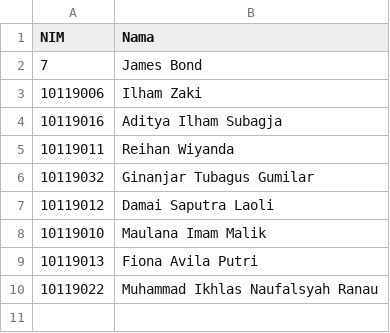
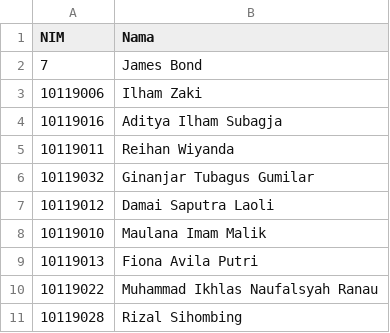
Before and after one commit to adammb86/ChallengeGithub, a CSV file: presensiifsatu.csv, drawn as a sheet.

Commit message:
menambahkan nim 10119028 dan nama di file presensiifsatu

```diff
--- a/presensiifsatu.csv
+++ b/presensiifsatu.csv
@@ -10 +10,2 @@ NIM,Nama
 10119022,Muhammad Ikhlas Naufalsyah Ranau
+10119028,Rizal Sihombing
```
